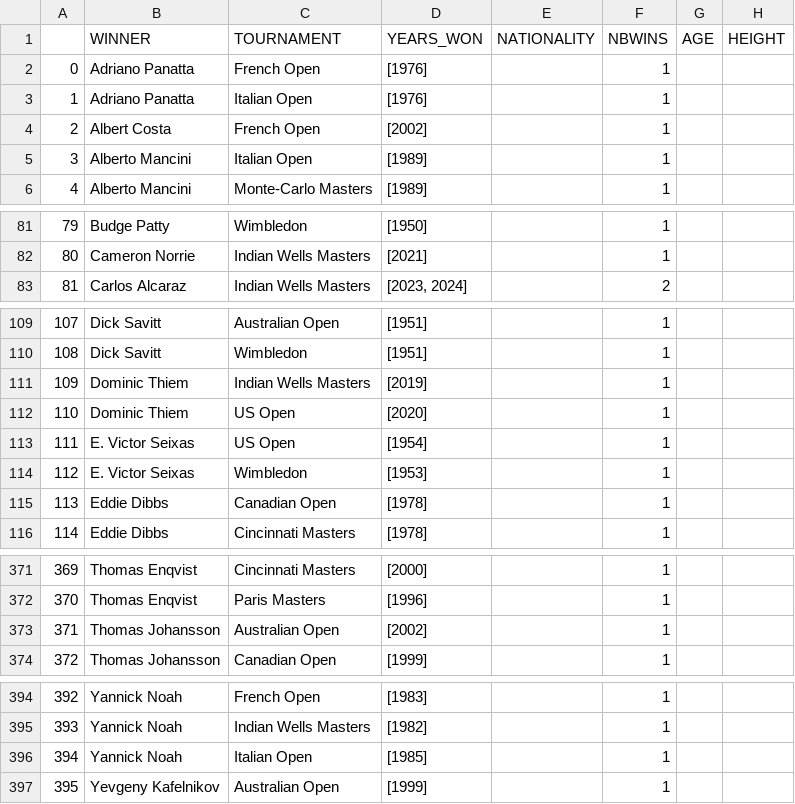
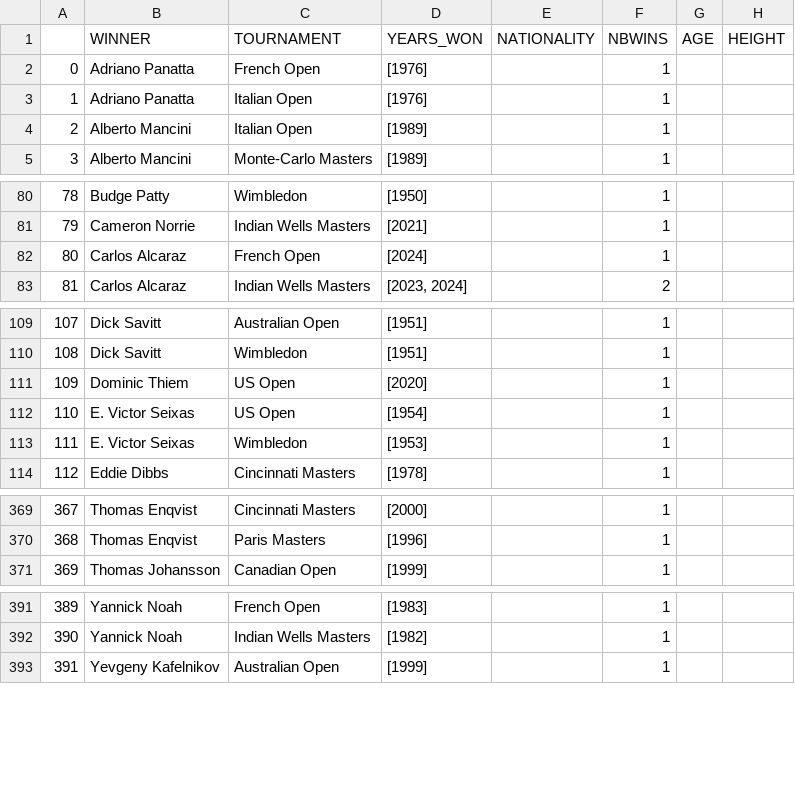
Before and after one commit to NielsMinssen/GrandSlamChampions, a CSV file: data/tennis/scrap_results_aggregated.csv, drawn as a sheet; only a part is shown, gaps mark what is left out; removed rows and columns are numbered as before the commit, all else as after; the diff covers the shown part only; the diff names each change by its address in the sheet, - before the commit and + after, or states it on an @@ line.

```diff
--- a/data/tennis/scrap_results_aggregated.csv
+++ b/data/tennis/scrap_results_aggregated.csv
-row 4: 2 | Albert Costa | French Open | [2002] |  | 1
@@ column A renumbered from row 4 down @@
+row 82: 80 | Carlos Alcaraz | French Open | [2024] |  | 1
-row 111: 109 | Dominic Thiem | Indian Wells Masters | [2019] |  | 1
-row 115: 113 | Eddie Dibbs | Canadian Open | [1978] |  | 1
-row 373: 371 | Thomas Johansson | Australian Open | [2002] |  | 1
-row 396: 394 | Yannick Noah | Italian Open | [1985] |  | 1
```
Also changed, not shown: 22 edited cells elsewhere in this file, data/tennis/scrap_results.csv.
